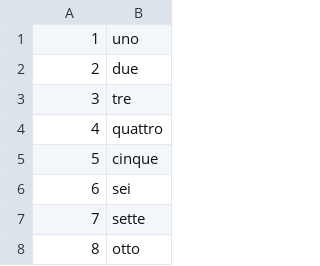
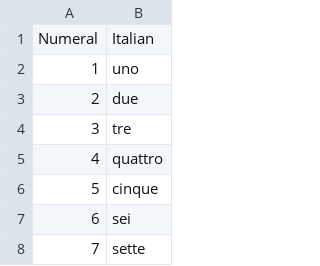
Before and after one commit to rgusarev/igen_irtem, a CSV file: italian_numerals.csv, drawn as a sheet; only a part is shown; the shorter side is filled out with more unchanged rows; the diff names each change by its address in the sheet, - before the commit and + after, or states it on an @@ line.

```diff
--- a/italian_numerals.csv
+++ b/italian_numerals.csv
+row 1: Numeral | Italian
```
Also changed, not shown: italian_500_words.csv, italian_common_nouns.csv, 4 other files.
